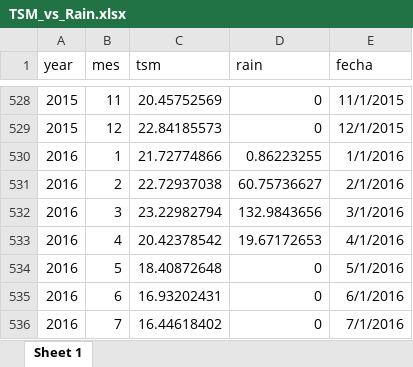
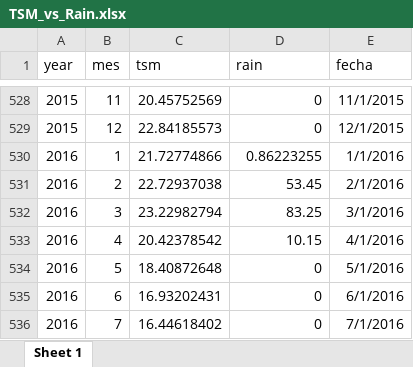
Before and after one commit to NohePS/Tesis, an Excel workbook: TSM_vs_Rain.xlsx, sheet Sheet 1, drawn as a sheet; only a part is shown, gaps mark what is left out; values as stored, in another font and other column widths than the file's, no borders; the diff names each change by its address in the sheet, - before the commit and + after, or states it on an @@ line.

```diff
--- a/TSM_vs_Rain.xlsx (sheet Sheet 1)
+++ b/TSM_vs_Rain.xlsx (sheet Sheet 1)
-D531 (rain): 60.75736627
+D531 (rain): 53.45
-D532 (rain): 132.9843656
+D532 (rain): 83.25
-D533 (rain): 19.67172653
+D533 (rain): 10.15
```
Also changed, not shown: Data/Estimación_de_datos_faltantes.xlsx, 3 other files.
